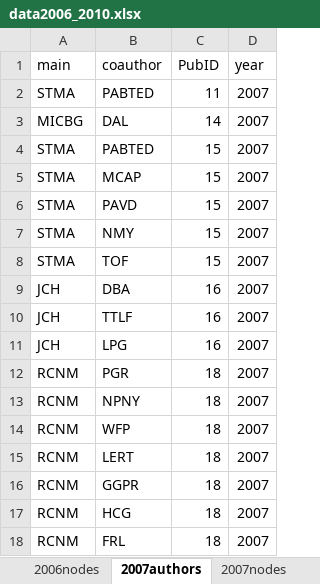
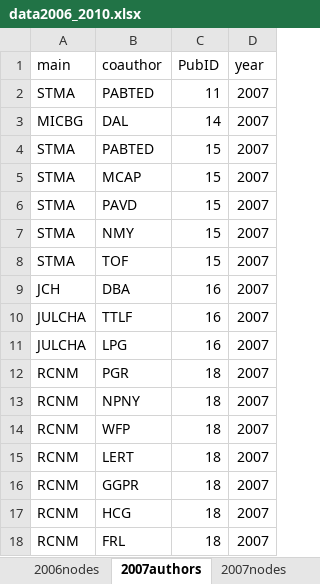
Before and after one commit to PEGutierrezF/NetworkAnalysis, an Excel workbook: data/data2006_2010.xlsx, sheet 2007authors, drawn as a sheet; values as stored, in another font and other column widths than the file's, no borders; the diff names each change by its address in the sheet, - before the commit and + after, or states it on an @@ line.

```diff
--- a/data/data2006_2010.xlsx (sheet 2007authors)
+++ b/data/data2006_2010.xlsx (sheet 2007authors)
-A10:A11 (main): JCH
+A10:A11 (main): JULCHA
```
Also changed, not shown: sheet 2010authors, sheet 2010nodes, sheet 2009authors, sheet 2007nodes, sheet 2009nodes, data/data2000_2005.xlsx, data/data2000_2020.xlsx, 4 other files.
